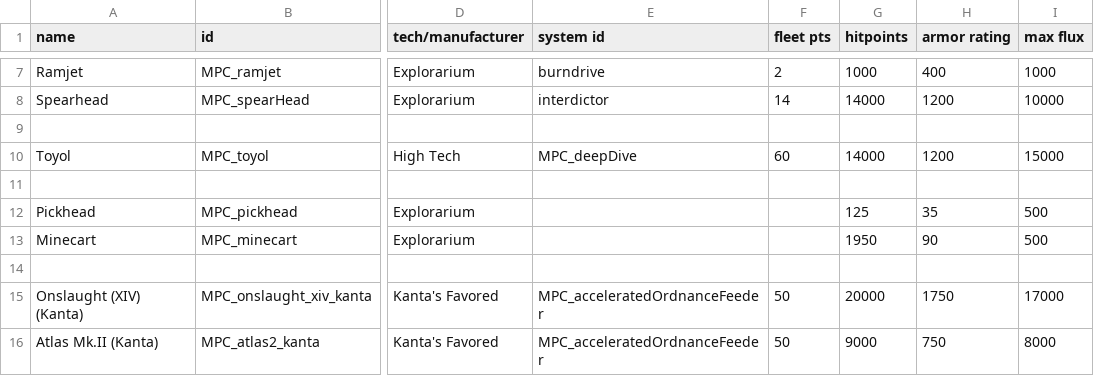
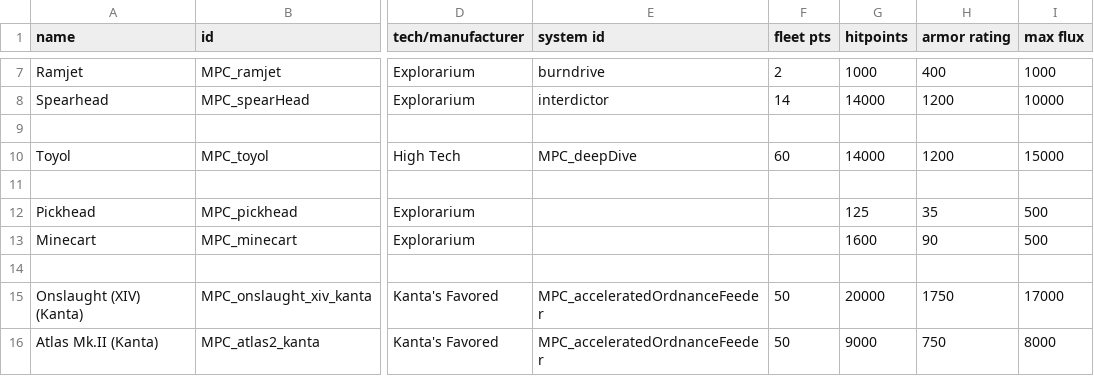
Before and after one commit to nikothedude/MorePlanetaryConditions, a CSV file: data/hulls/ship_data.csv, drawn as a sheet; only a part is shown, gaps mark what is left out; the diff names each change by its address in the sheet, - before the commit and + after, or states it on an @@ line.

```diff
--- a/data/hulls/ship_data.csv
+++ b/data/hulls/ship_data.csv
-G13 (hitpoints): 1950
+G13 (hitpoints): 1600
```
Also changed, not shown: data/hulls/wing_data.csv, 4 other files.
